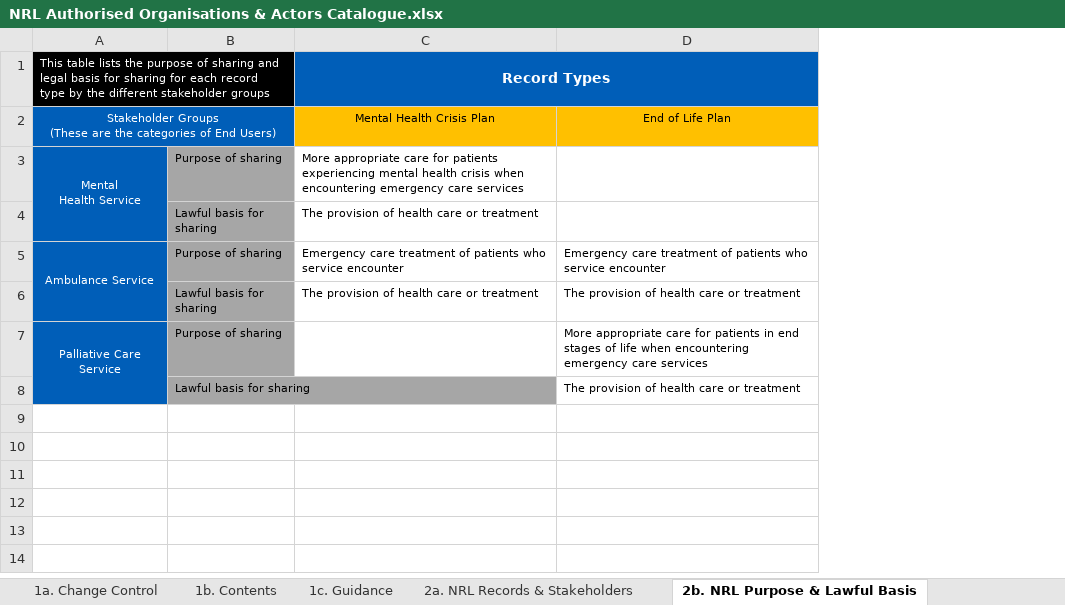
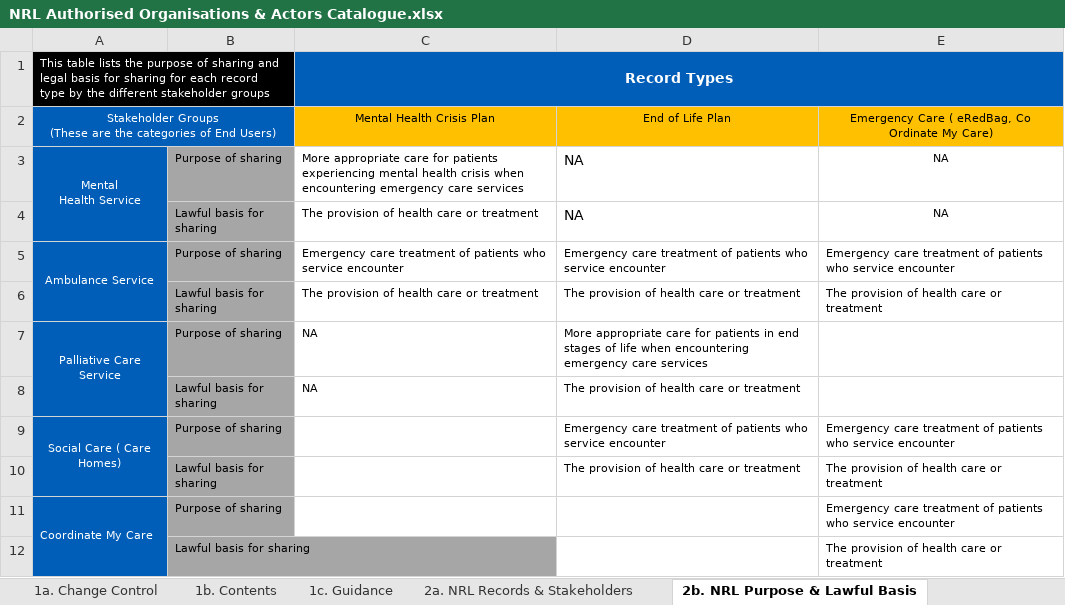
Before and after one commit to nhsconnect/FHIR-NRLS-API, an Excel workbook: content/uploads/NRL Authorised Organisations & Actors Catalogue.xlsx, sheet 2b. NRL Purpose & Lawful Basis, drawn as a sheet; values as stored, in another font and other column widths than the file's, no borders; removed rows and columns are numbered as before the commit, all else as after; the diff names each change by its address in the sheet, - before the commit and + after, or states it on an @@ line.

```diff
--- a/content/uploads/NRL Authorised Organisations & Actors Catalogue.xlsx (sheet 2b. NRL Purpose & Lawful Basis)
+++ b/content/uploads/NRL Authorised Organisations & Actors Catalogue.xlsx (sheet 2b. NRL Purpose & Lawful Basis)
+column E, rows 2-6: Emergency Care ( eRedBag, Co Ordinate My Care) | NA | NA | Emergency care treatment of patients who service encounter | The provision of health care or treatment; row 10: The provision of health care or treatment
-D3:D4: (empty)
+D3:D4: NA
-A7:A8 merged
+A7:A8 merged
-C7: (empty)
+C7: NA
+row 8:  | Lawful basis for sharing | NA | The provision of health care or treatment
+row 9: Social Care ( Care Homes) | Purpose of sharing |  | Emergency care treatment of patients who service encounter | Emergency care treatment of patients who service encounter
+row 11: Coordinate My Care | Purpose of sharing |  |  | Emergency care treatment of patients who service encounter
+row 12:  | Lawful basis for sharing |  |  | The provision of health care or treatment
```
Also changed, not shown: sheet 2c. NRL End User Orgs, sheet 2a. NRL Records & Stakeholders, sheet 1a. Change Control, sheet 3. Admin, sheet 1c. Guidance, hidden cells.
